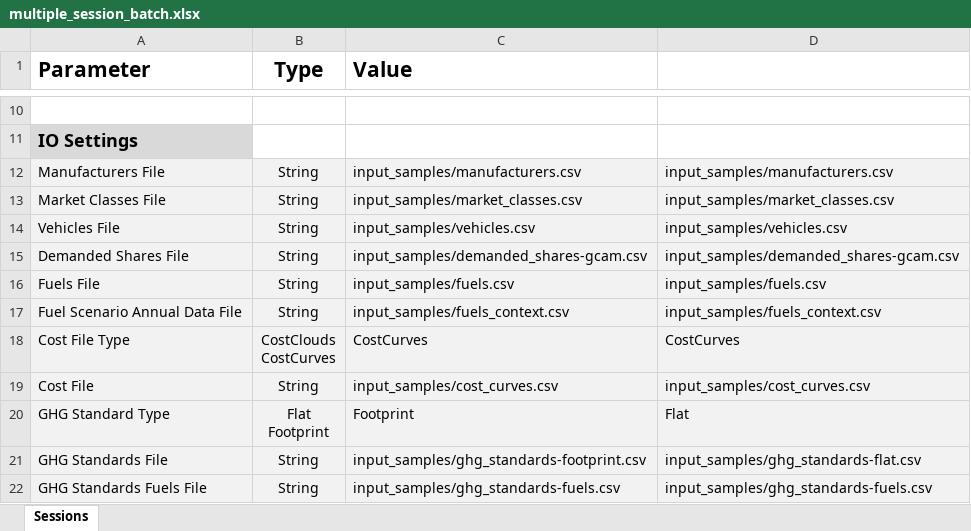
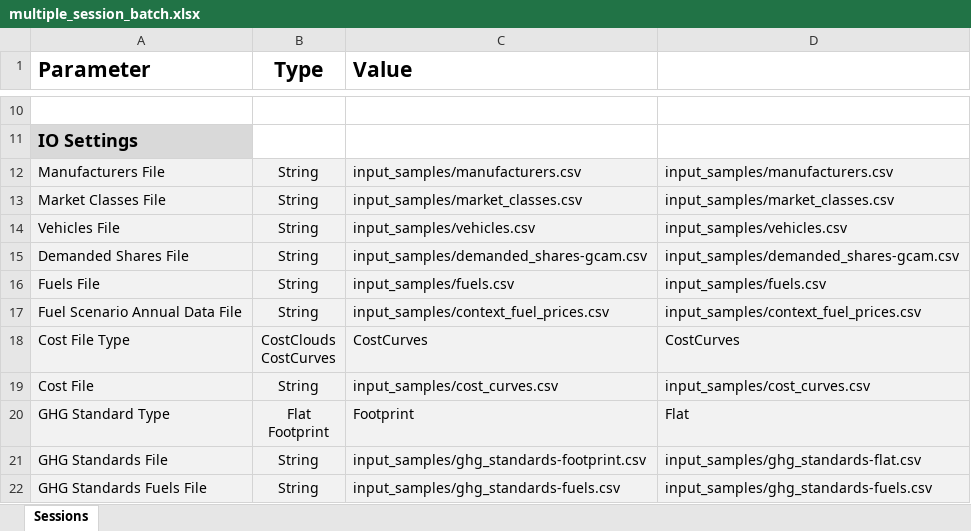
Before and after one commit to USEPA/EPA_OMEGA_Model, an Excel workbook: input_samples/multiple_session_batch.xlsx, sheet Sessions, drawn as a sheet; only a part is shown, gaps mark what is left out; values as stored, in another font and other column widths than the file's, no borders; the diff names each change by its address in the sheet, - before the commit and + after, or states it on an @@ line.

```diff
--- a/input_samples/multiple_session_batch.xlsx (sheet Sessions)
+++ b/input_samples/multiple_session_batch.xlsx (sheet Sessions)
-C17 (Value): input_samples/fuels_context.csv
+C17 (Value): input_samples/context_fuel_prices.csv
-D17: input_samples/fuels_context.csv
+D17: input_samples/context_fuel_prices.csv
```
Also changed, not shown: input_samples/single_session_batch.xlsx, 3 other files.
